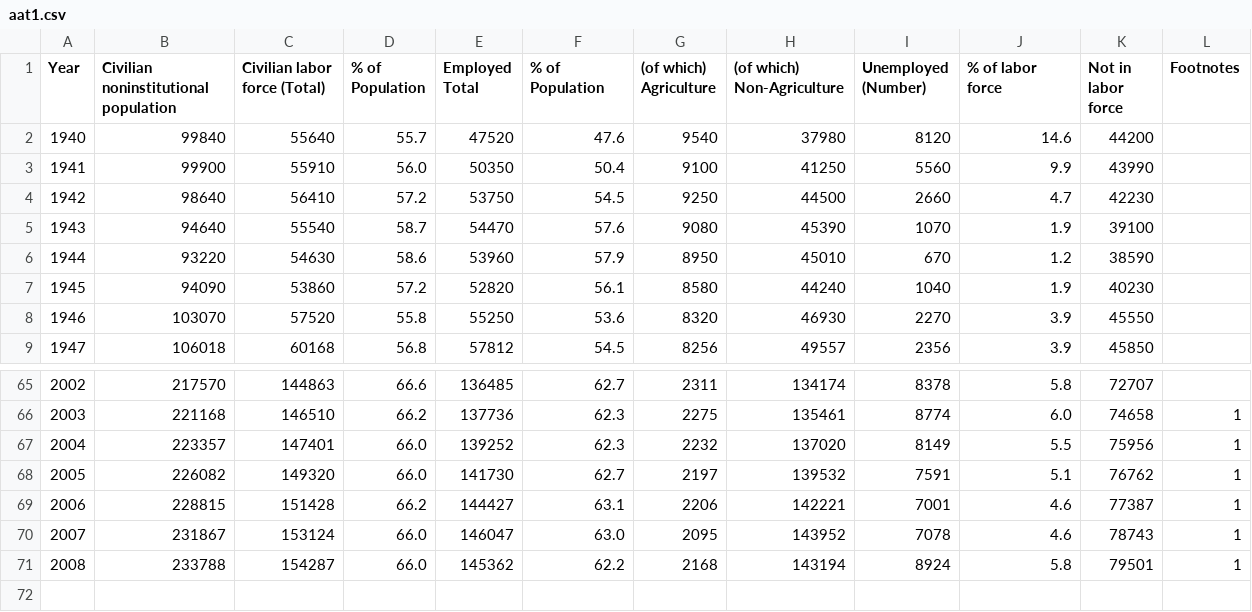
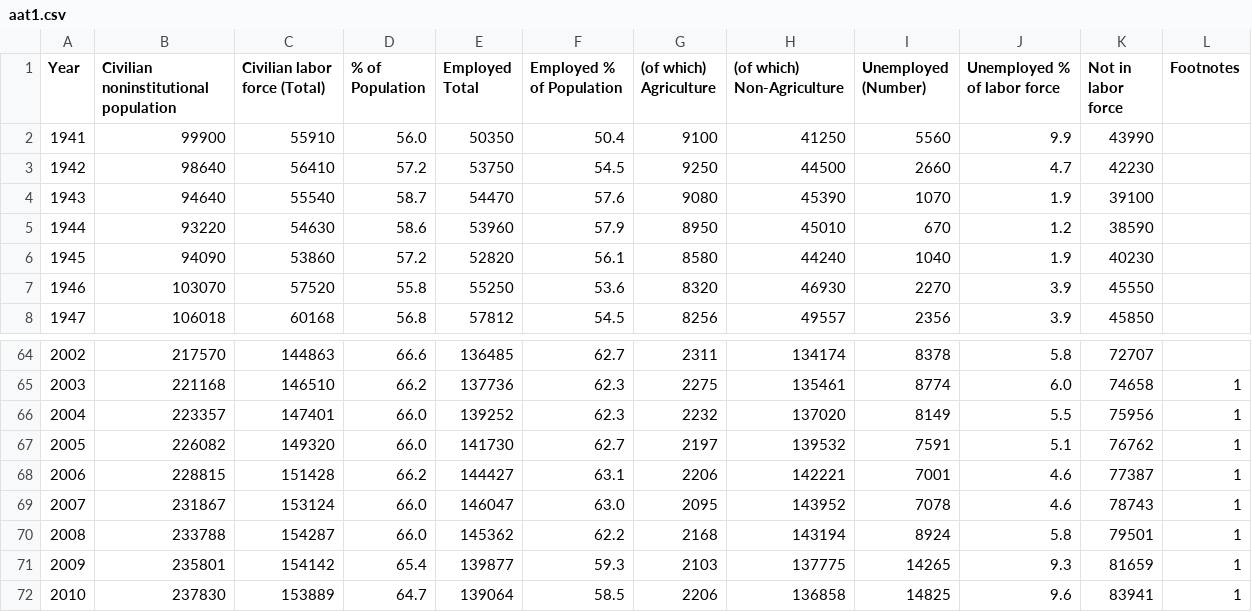
Before and after one commit to datasets/employment-us, a CSV file: data/aat1.csv, drawn as a sheet; only a part is shown, gaps mark what is left out.

Commit message:
[data,code][m]: bring processing code up to date and refactor in minor ways and generate latest data (2009,2010 plus header change).

```diff
--- a/data/aat1.csv
+++ b/data/aat1.csv
@@ -1,3 +1,2 @@
-Year,Civilian noninstitutional population,Civilian labor force (Total),% of Population,Employed Total,% of Population,(of which) Agriculture,(of which) Non-Agriculture,Unemployed (Number),% of labor force,Not in labor force,Footnotes
-1940,99840,55640,55.7,47520,47.6,9540,37980,8120,14.6,44200,
+Year,Civilian noninstitutional population,Civilian labor force (Total),% of Population,Employed Total,Employed % of Population,(of which) Agriculture,(of which) Non-Agriculture,Unemployed (Number),Unemployed % of labor force,Not in labor force,Footnotes
 1941,99900,55910,56.0,50350,50.4,9100,41250,5560,9.9,43990,
@@ -71 +70,3 @@ Year,Civilian noninstitutional population,Civilian labor force (Total),% of Popu
 2008,233788,154287,66.0,145362,62.2,2168,143194,8924,5.8,79501,1
+2009,235801,154142,65.4,139877,59.3,2103,137775,14265,9.3,81659,1
+2010,237830,153889,64.7,139064,58.5,2206,136858,14825,9.6,83941,1
```
Also changed, not shown: 1 other file.
